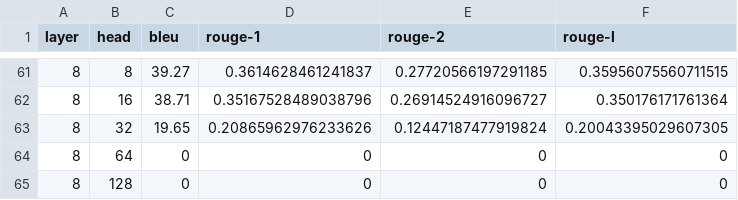
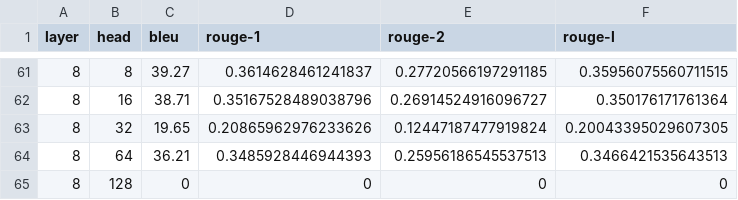
Before and after one commit to aijanai/vanilla-neural-commit-suggester, a CSV file: results.csv, drawn as a sheet; only a part is shown, gaps mark what is left out; the diff covers the shown part only.

```diff
--- a/results.csv
+++ b/results.csv
@@ -63,3 +63,3 @@ layer,head,bleu,rouge-1,rouge-2,rouge-l
 8,32,19.65,0.20865962976233626,0.12447187477919824,0.20043395029607305
-8,64,0,0,0,0
+8,64,36.21,0.3485928446944393,0.25956186545537513,0.3466421535643513
 8,128,0,0,0,0
```
Also changed, not shown: 20 edited cells elsewhere in this file, 8 other files.
